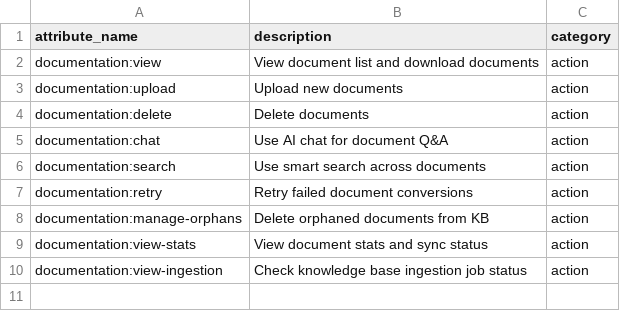
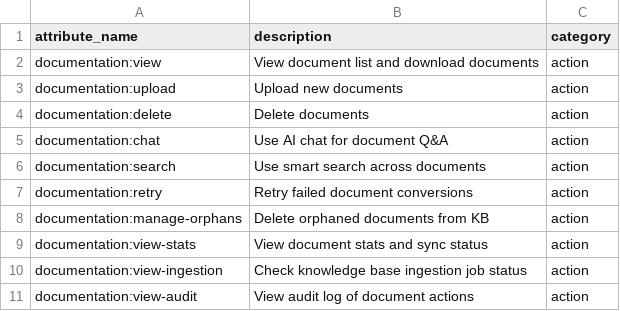
Before and after one commit to LeafmanZ/retrieval-kit, a CSV file: src/retrieval_kit/attributes.csv, drawn as a sheet.

Commit message:
Added in account administration and audit logs

```diff
--- a/src/retrieval_kit/attributes.csv
+++ b/src/retrieval_kit/attributes.csv
@@ -10 +10,2 @@ documentation:view-stats,View document stats and sync status,action
 documentation:view-ingestion,Check knowledge base ingestion job status,action
+documentation:view-audit,View audit log of document actions,action
```
Also changed, not shown: 7 other files.
